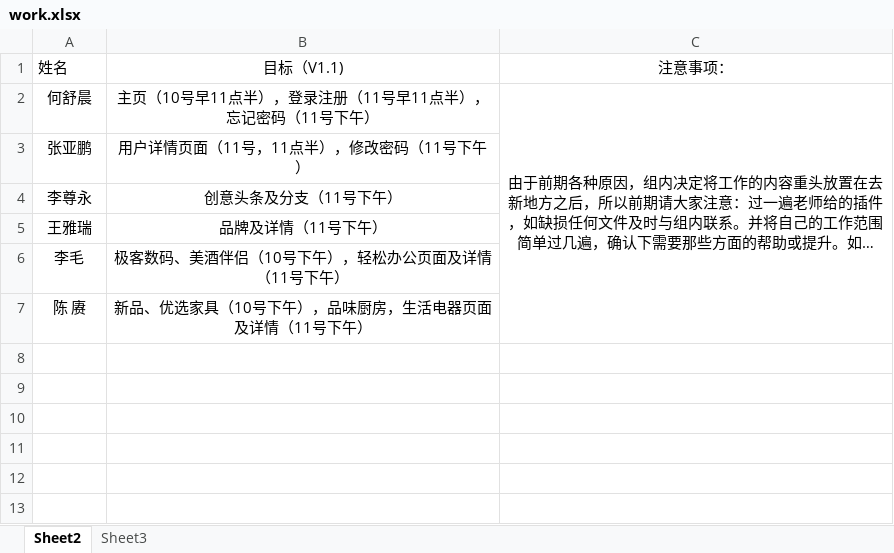
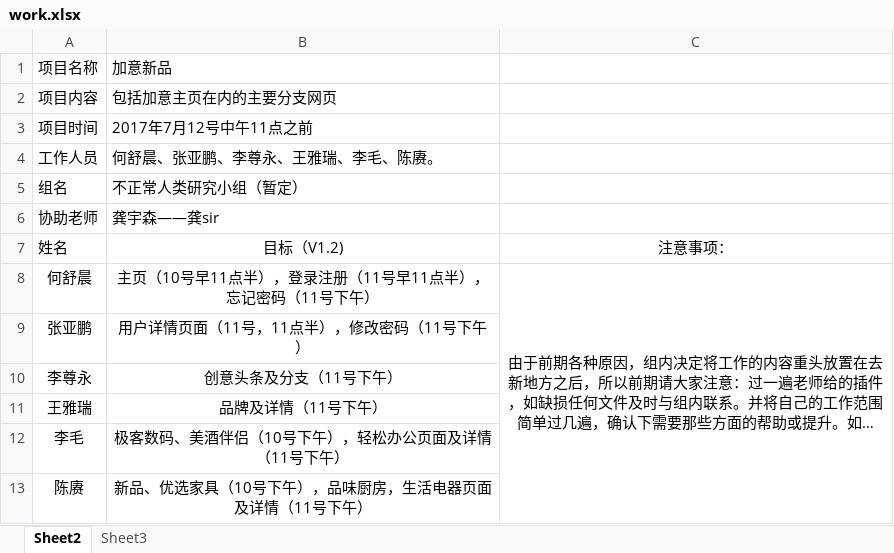
Before and after one commit to baiamawangzi/get-out, an Excel workbook: work.xlsx, sheet Sheet2, drawn as a sheet; long unchanged cells end in …; values as stored, in another font and other column widths than the file's, no borders; addresses are those after the commit; the diff names each change by its address in the sheet, - before the commit and + after, or states it on an @@ line.

Commit message:
work

```diff
--- a/work.xlsx (sheet Sheet2)
+++ b/work.xlsx (sheet Sheet2)
+row 1: 项目名称 | 加意新品
+row 2: 项目内容 | 包括加意主页在内的主要分支网页
+row 3: 项目时间 | 2017年7月12号中午11点之前
+row 4: 工作人员 | 何舒晨、张亚鹏、李尊永、王雅瑞、李毛、陈赓。
+row 5: 组名 | 不正常人类研究小组（暂定）
+row 6: 协助老师 | 龚宇森——龚sir
-B7: 目标（V1.1)
+B7: 目标（V1.2)
-A13: 陈 赓
+A13: 陈赓
```
